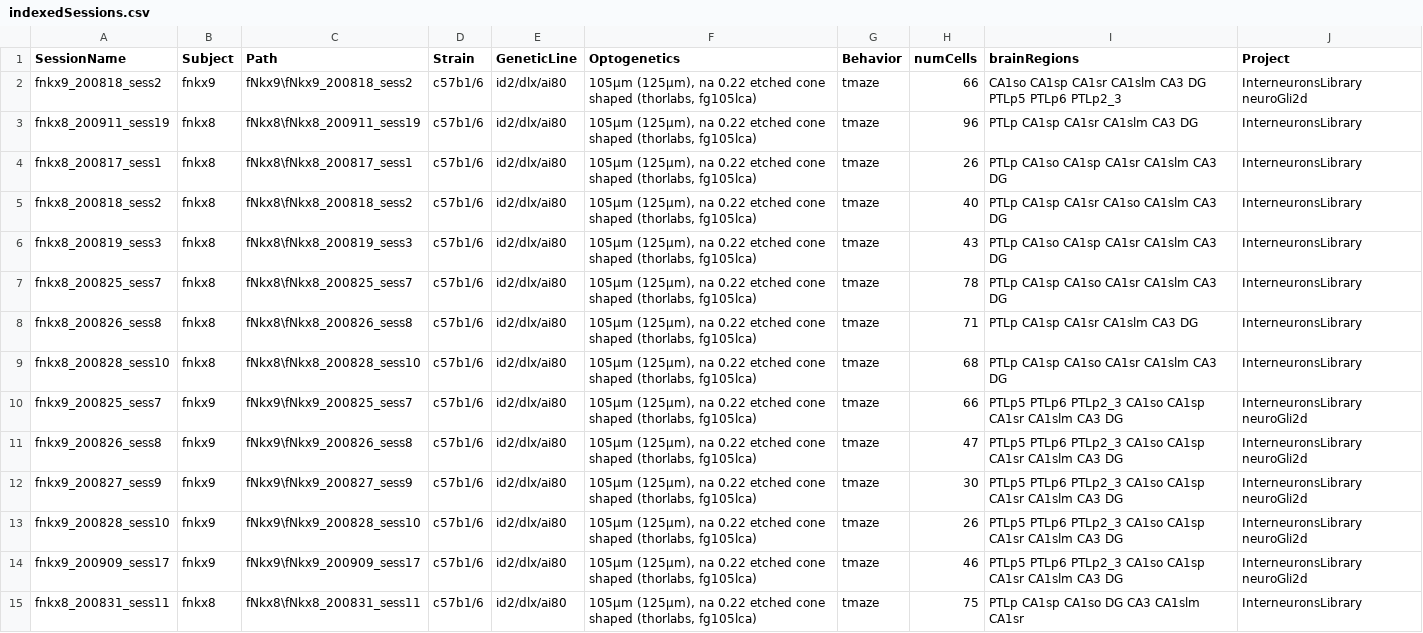
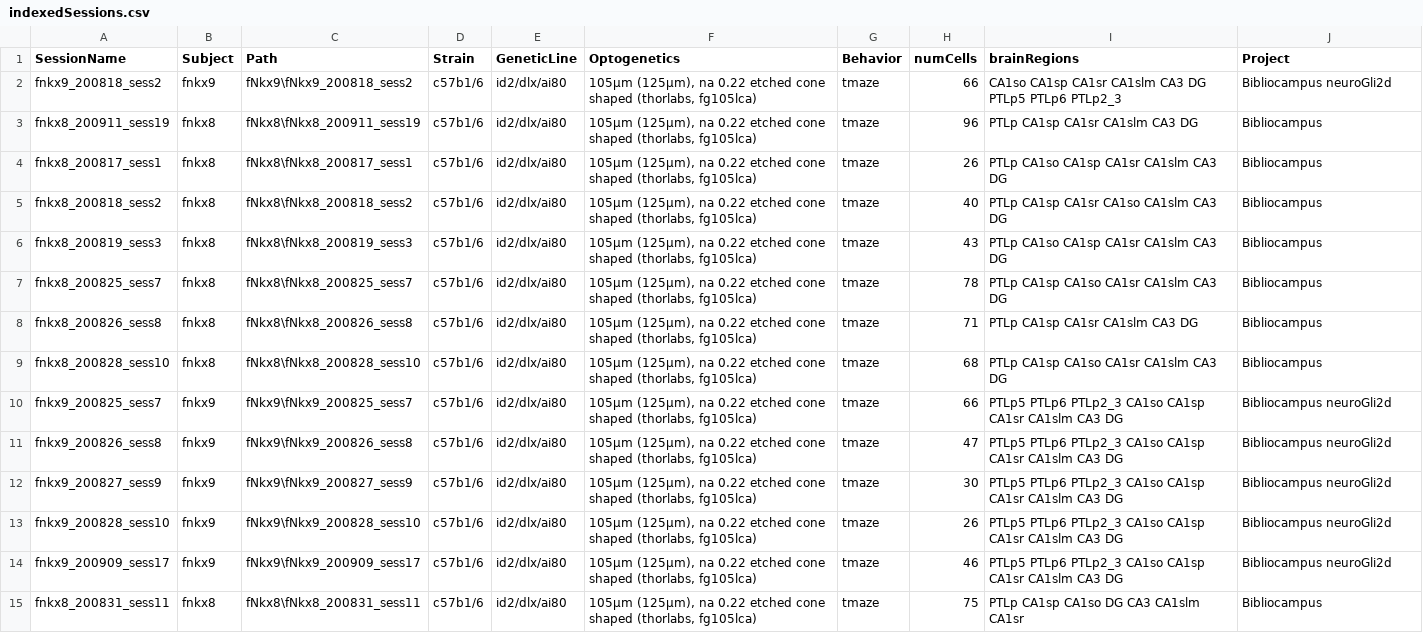
Before and after one commit to valegarman/HippoCookBook, a CSV file: indexedSessions.csv, drawn as a sheet; only a part is shown; the diff covers the shown part only; the diff names each change by its address in the sheet, - before the commit and + after, or states it on an @@ line.

Commit message:
feat: change name to bibliocampus

```diff
--- a/indexedSessions.csv
+++ b/indexedSessions.csv
-J2 (Project): InterneuronsLibrary neuroGli2d
+J2 (Project): Bibliocampus neuroGli2d
-J3:J9 (Project): InterneuronsLibrary
+J3:J9 (Project): Bibliocampus
-J10:J14 (Project): InterneuronsLibrary neuroGli2d
+J10:J14 (Project): Bibliocampus neuroGli2d
-J15 (Project): InterneuronsLibrary
+J15 (Project): Bibliocampus
```
Also changed, not shown: 141 edited cells elsewhere in this file, 1 other file.
